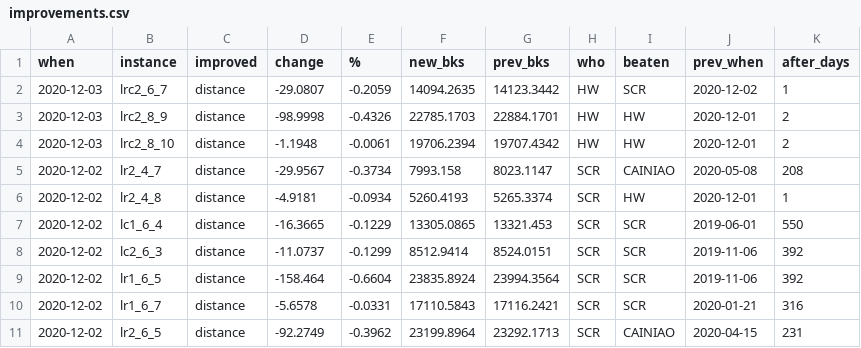
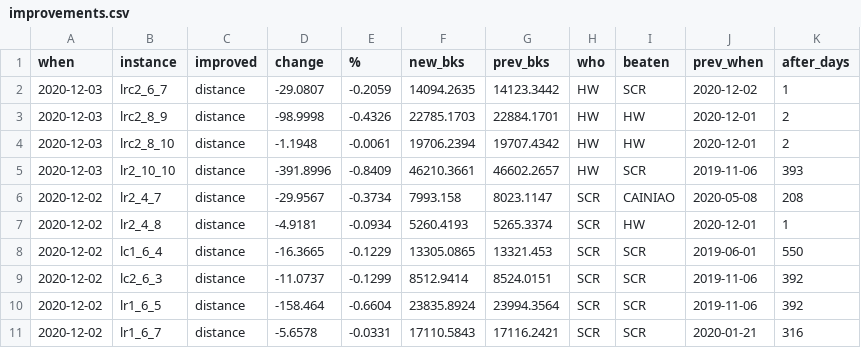
Before and after one commit to rogalski-wmii-uni-lodz-pl/vrp-benchmarks, a CSV file: improvements.csv, drawn as a sheet; only a part is shown; the shorter side is filled out with more unchanged rows; the diff names each change by its address in the sheet, - before the commit and + after, or states it on an @@ line.

```diff
--- a/improvements.csv
+++ b/improvements.csv
+row 5: 2020-12-03 | lr2_10_10 | distance | -391.8996 | -0.8409 | 46210.3661 | 46602.2657 | HW | SCR | 2019-11-06 | 393
```
Also changed, not shown: tables.csv, 4 other files.
